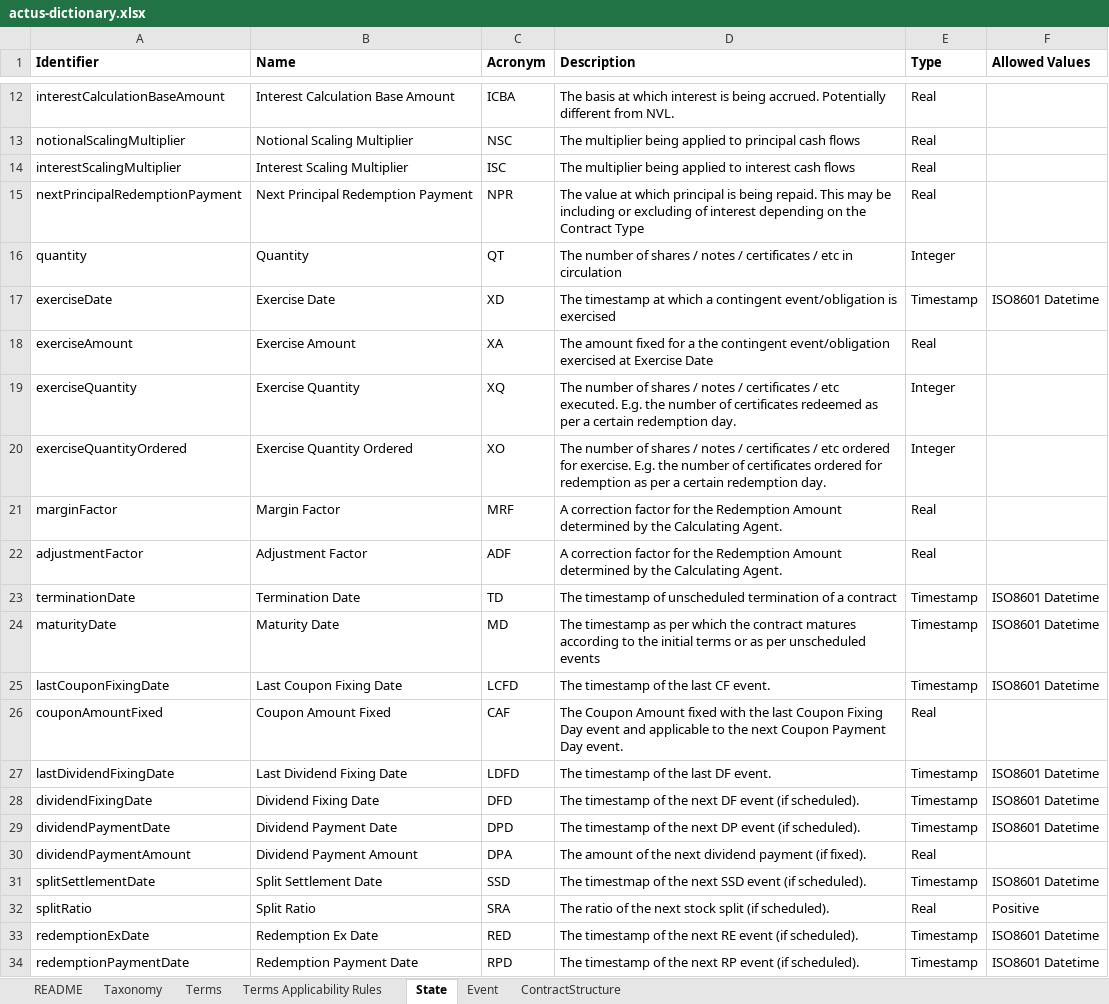
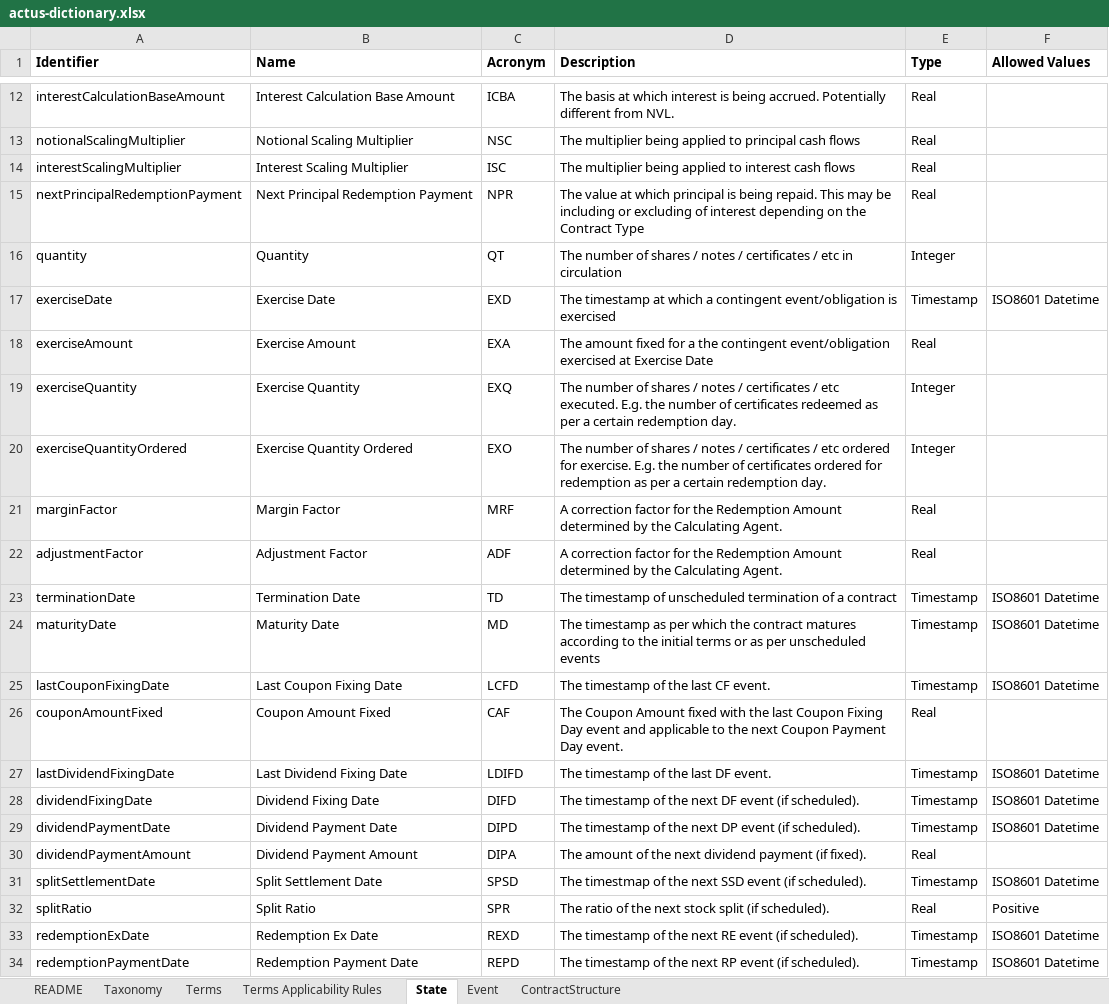
Before and after one commit to atpar/actus-dictionary, an Excel workbook: actus-dictionary.xlsx, sheet State, drawn as a sheet; only a part is shown, gaps mark what is left out; values as stored, in another font and other column widths than the file's, no borders; the diff names each change by its address in the sheet, - before the commit and + after, or states it on an @@ line.

```diff
--- a/actus-dictionary.xlsx (sheet State)
+++ b/actus-dictionary.xlsx (sheet State)
-C17 (Acronym): XD
+C17 (Acronym): EXD
-C18 (Acronym): XA
+C18 (Acronym): EXA
-C19 (Acronym): XQ
+C19 (Acronym): EXQ
-C20 (Acronym): XO
+C20 (Acronym): EXO
-C27 (Acronym): LDFD
+C27 (Acronym): LDIFD
-C28 (Acronym): DFD
+C28 (Acronym): DIFD
-C29 (Acronym): DPD
+C29 (Acronym): DIPD
-C30 (Acronym): DPA
+C30 (Acronym): DIPA
-C31 (Acronym): SSD
+C31 (Acronym): SPSD
-C32 (Acronym): SRA
+C32 (Acronym): SPR
-C33 (Acronym): RED
+C33 (Acronym): REXD
-C34 (Acronym): RPD
+C34 (Acronym): REPD
```
Also changed, not shown: sheet Terms, sheet Event, 4 other files.
